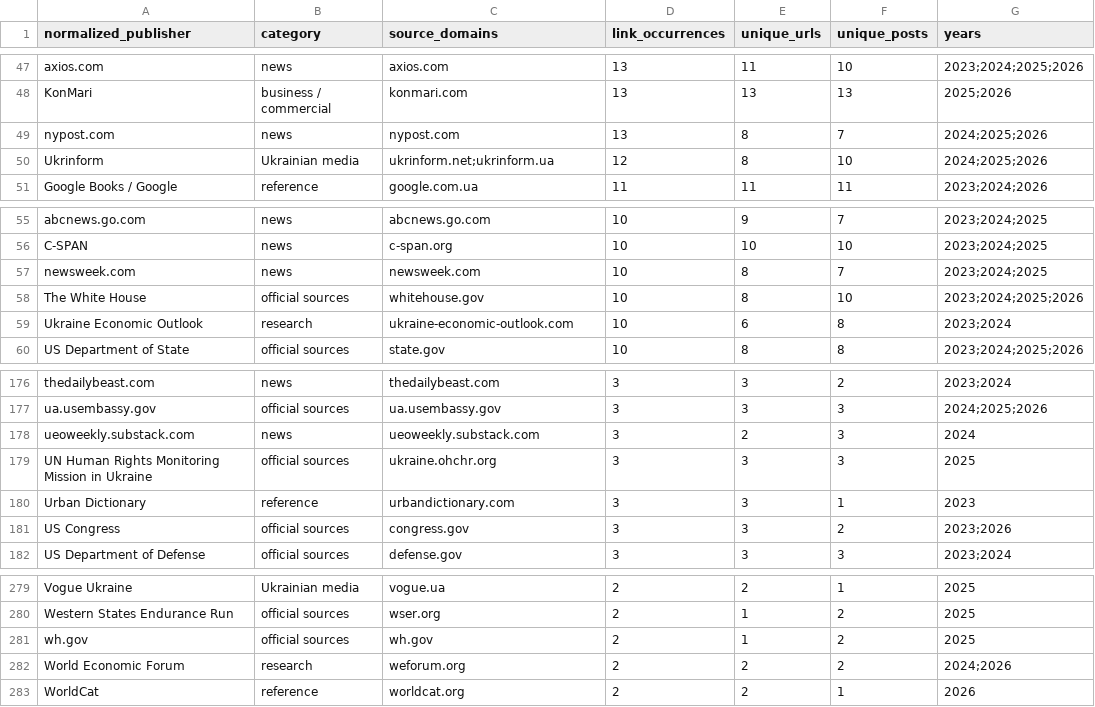
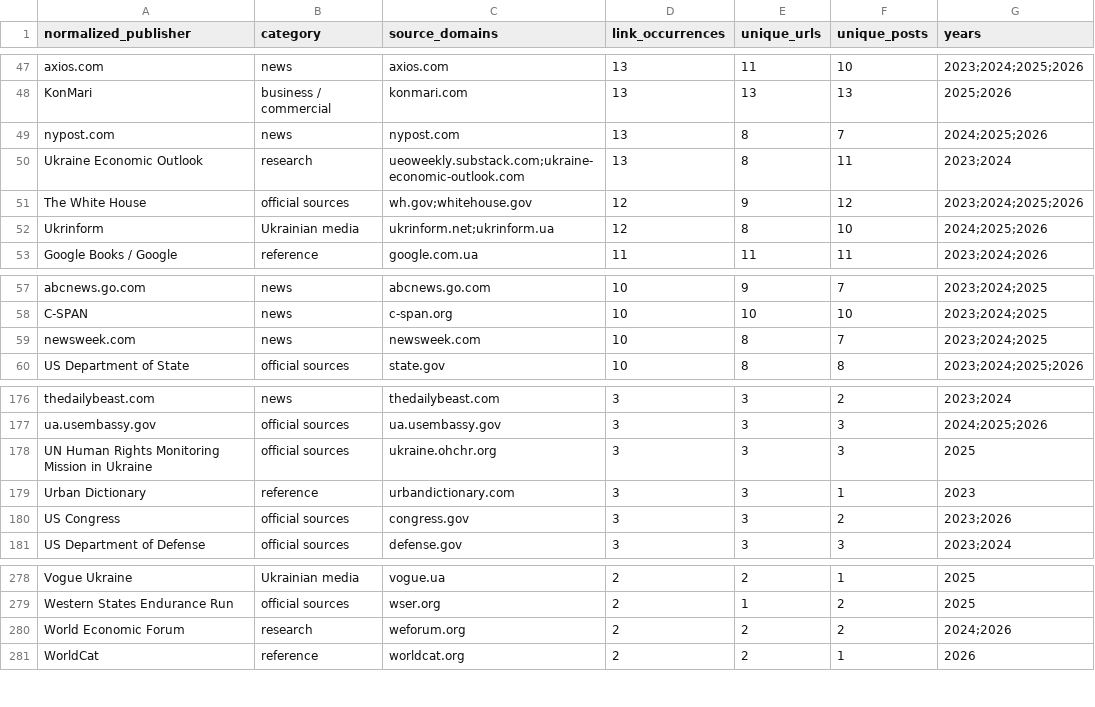
Before and after one commit to abdymok/substack_archive, a CSV file: working_set/2023-2026_publisher_registry.csv, drawn as a sheet; only a part is shown, gaps mark what is left out.

Commit message:
Normalize White House and Ukraine Economic Outlook source aliases

```diff
--- a/working_set/2023-2026_publisher_registry.csv
+++ b/working_set/2023-2026_publisher_registry.csv
@@ -49,2 +49,4 @@ KonMari,business / commercial,konmari.com,13,13,13,2025;2026
 nypost.com,news,nypost.com,13,8,7,2024;2025;2026
+Ukraine Economic Outlook,research,ueoweekly.substack.com;ukraine-economic-outlook.com,13,8,11,2023;2024
+The White House,official sources,wh.gov;whitehouse.gov,12,9,12,2023;2024;2025;2026
 Ukrinform,Ukrainian media,ukrinform.net;ukrinform.ua,12,8,10,2024;2025;2026
@@ -57,4 +59,2 @@ C-SPAN,news,c-span.org,10,10,10,2023;2024;2025
 newsweek.com,news,newsweek.com,10,8,7,2023;2024;2025
-The White House,official sources,whitehouse.gov,10,8,10,2023;2024;2025;2026
-Ukraine Economic Outlook,research,ukraine-economic-outlook.com,10,6,8,2023;2024
 US Department of State,official sources,state.gov,10,8,8,2023;2024;2025;2026
@@ -177,3 +177,2 @@ thedailybeast.com,news,thedailybeast.com,3,3,2,2023;2024
 ua.usembassy.gov,official sources,ua.usembassy.gov,3,3,3,2024;2025;2026
-ueoweekly.substack.com,news,ueoweekly.substack.com,3,2,3,2024
 UN Human Rights Monitoring Mission in Ukraine,official sources,ukraine.ohchr.org,3,3,3,2025
@@ -280,3 +279,2 @@ Vogue Ukraine,Ukrainian media,vogue.ua,2,2,1,2025
 Western States Endurance Run,official sources,wser.org,2,1,2,2025
-wh.gov,official sources,wh.gov,2,1,2,2025
 World Economic Forum,research,weforum.org,2,2,2,2024;2026
```
